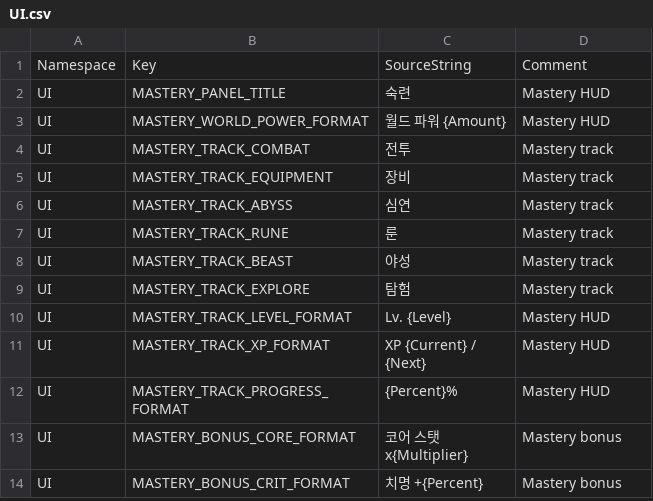
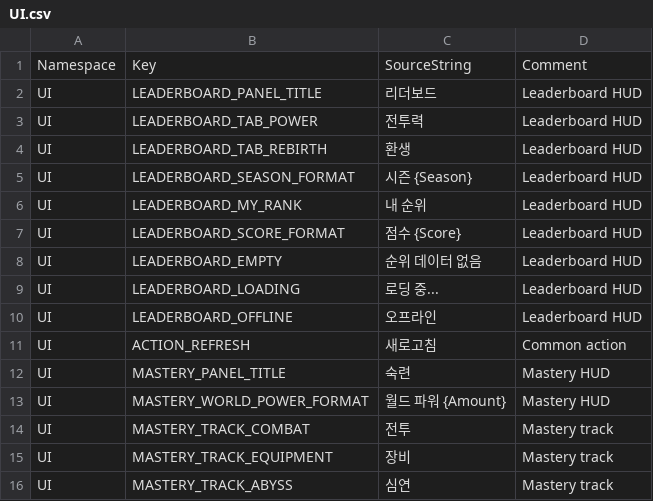
Before and after one commit to ewoo14/idle-project, a CSV file: client/Content/Localization/Game/ko/UI.csv, drawn as a sheet; only a part is shown; the shorter side is filled out with more unchanged rows; the diff names each change by its address in the sheet, - before the commit and + after, or states it on an @@ line.

```diff
--- a/client/Content/Localization/Game/ko/UI.csv
+++ b/client/Content/Localization/Game/ko/UI.csv
+row 2: UI | LEADERBOARD_PANEL_TITLE | 리더보드 | Leaderboard HUD
+row 3: UI | LEADERBOARD_TAB_POWER | 전투력 | Leaderboard HUD
+row 4: UI | LEADERBOARD_TAB_REBIRTH | 환생 | Leaderboard HUD
+row 5: UI | LEADERBOARD_SEASON_FORMAT | 시즌 {Season} | Leaderboard HUD
+row 6: UI | LEADERBOARD_MY_RANK | 내 순위 | Leaderboard HUD
+row 7: UI | LEADERBOARD_SCORE_FORMAT | 점수 {Score} | Leaderboard HUD
+row 8: UI | LEADERBOARD_EMPTY | 순위 데이터 없음 | Leaderboard HUD
+row 9: UI | LEADERBOARD_LOADING | 로딩 중... | Leaderboard HUD
+row 10: UI | LEADERBOARD_OFFLINE | 오프라인 | Leaderboard HUD
+row 11: UI | ACTION_REFRESH | 새로고침 | Common action
```
Also changed, not shown: client/Content/Localization/Game/en/UI.csv, 30 other files.
